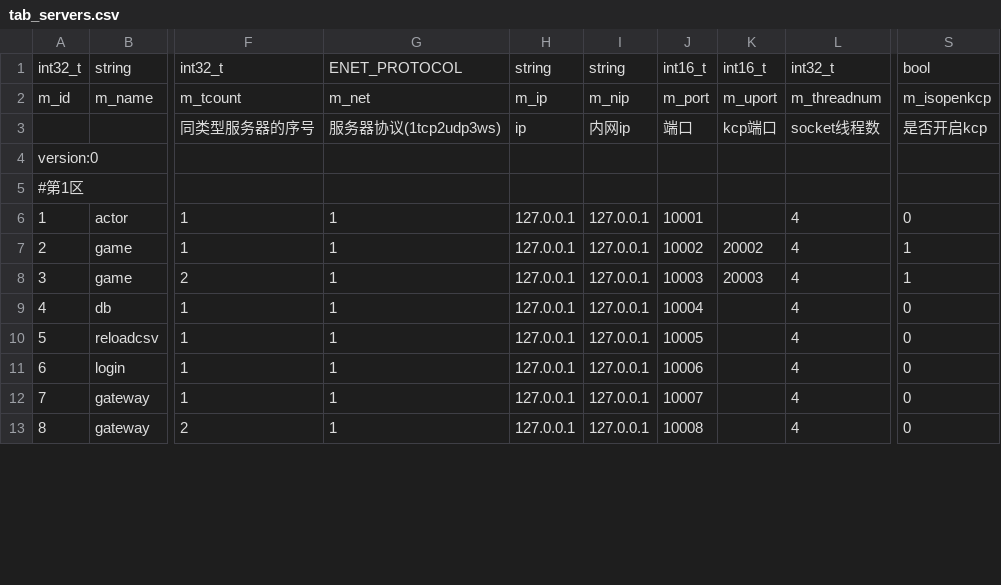
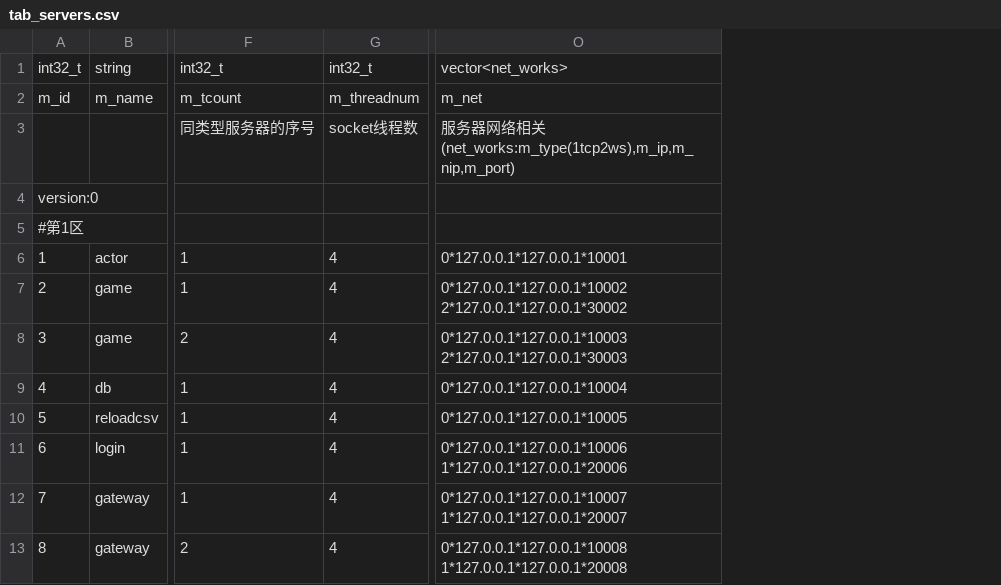
Before and after one commit to NingLeixueR/ngl_server, a CSV file: bin/csv/tab_servers.csv, drawn as a sheet; only a part is shown, gaps mark what is left out; removed rows and columns are numbered as before the commit, all else as after; ↵ is a line break in a cell; the diff names each change by its address in the sheet, - before the commit and + after, or states it on an @@ line.

```diff
--- a/bin/csv/tab_servers.csv
+++ b/bin/csv/tab_servers.csv
-column G, rows 1-13: ENET_PROTOCOL | m_net | 服务器协议(1tcp2udp3ws) |  |  | 1 | 1 | 1 | 1 | 1 | 1 | 1 | 1
-column H, rows 1-13: string | m_ip | ip |  |  | 127.0.0.1 | 127.0.0.1 | 127.0.0.1 | 127.0.0.1 | 127.0.0.1 | 127.0.0.1 | 127.0.0.1 | 127.0.0.1
-column I, rows 1-13: string | m_nip | 内网ip |  |  | 127.0.0.1 | 127.0.0.1 | 127.0.0.1 | 127.0.0.1 | 127.0.0.1 | 127.0.0.1 | 127.0.0.1 | 127.0.0.1
-column J, rows 1-13: int16_t | m_port | 端口 |  |  | 10001 | 10002 | 10003 | 10004 | 10005 | 10006 | 10007 | 10008
-column K, rows 1-8: int16_t | m_uport | kcp端口 |  |  |  | 20002 | 20003
-column S, rows 1-13: bool | m_isopenkcp | 是否开启kcp |  |  | 0 | 1 | 1 | 0 | 0 | 0 | 0 | 0
+column O, rows 1-13: vector<net_works> | m_net | 服务器网络相关(net_works:m_type(1tcp2ws),m_ip,m_nip,m_port) |  |  | 0*127.0.0.1*127.0.0.1*10001 | 0*127.0.0.1*127.0.0.1*10002 ↵ 2*127.0.0.1*127.0.0.1*30002 | 0*127.0.0.1*127.0.0.1*10003 ↵ 2*127.0.0.1*127.0.0.1*30003 | 0*127.0.0.1*127.0.0.1*10004 | 0*127.0.0.1*127.0.0.1*10005 | 0*127.0.0.1*127.0.0.1*10006 ↵ 1*127.0.0.1*127.0.0.1*20006 | 0*127.0.0.1*127.0.0.1*10007 ↵ 1*127.0.0.1*127.0.0.1*20007 | 0*127.0.0.1*127.0.0.1*10008 ↵ 1*127.0.0.1*127.0.0.1*20008
```
Also changed, not shown: 5 other files.
